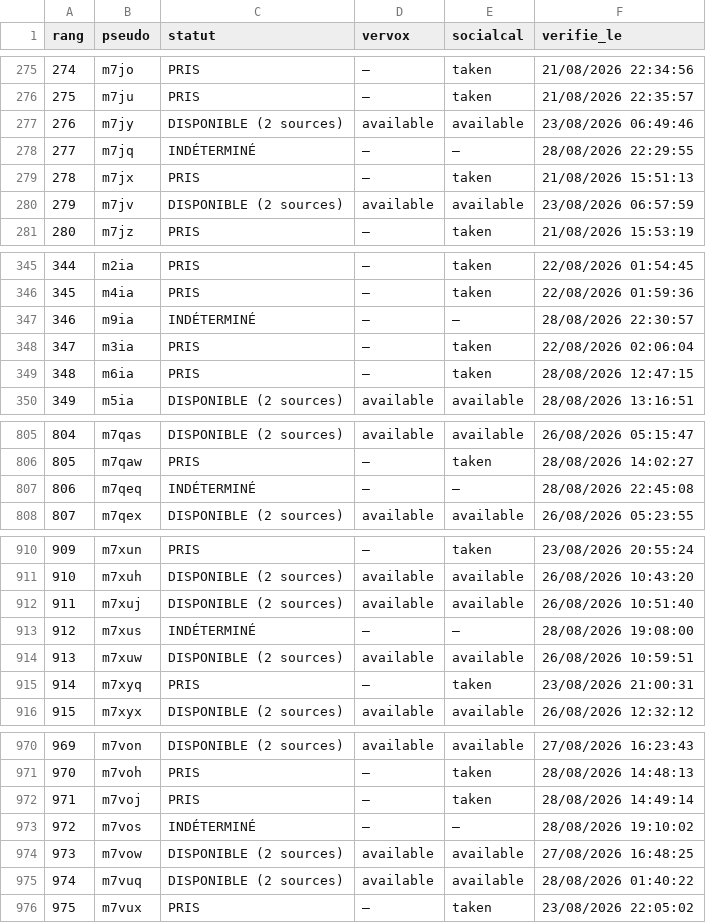
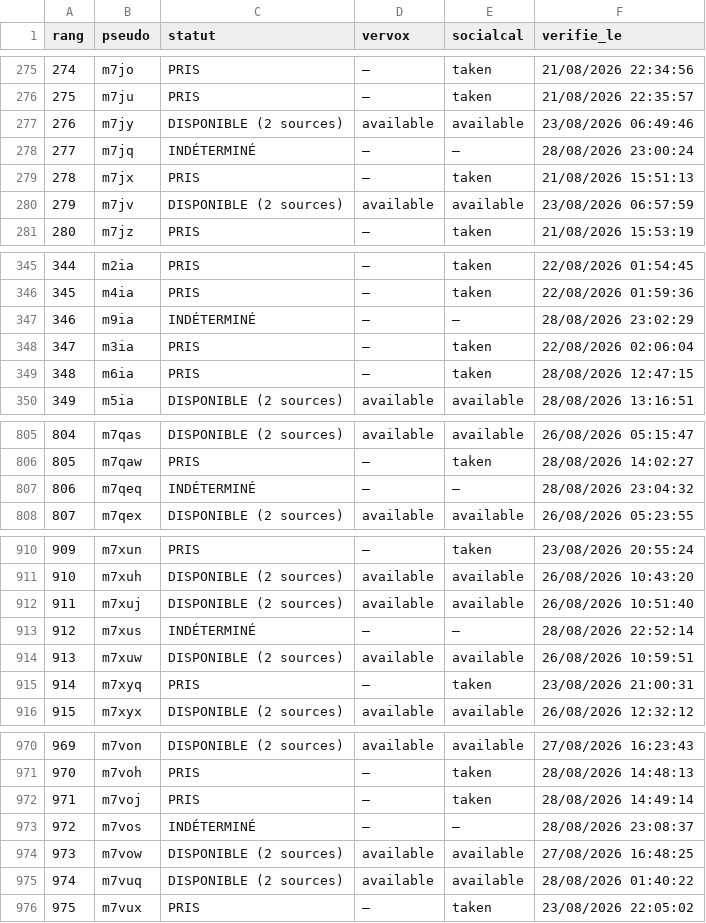
Before and after one commit to Kostas258/Kostas258, a CSV file: liste_1000.csv, drawn as a sheet; only a part is shown, gaps mark what is left out; the diff covers the shown part only.

```diff
--- a/liste_1000.csv
+++ b/liste_1000.csv
@@ -277,3 +277,3 @@ rang,pseudo,statut,vervox,socialcal,verifie_le
 276,m7jy,DISPONIBLE (2 sources),available,available,23/08/2026 06:49:46
-277,m7jq,INDÉTERMINÉ,—,—,28/08/2026 22:29:55
+277,m7jq,INDÉTERMINÉ,—,—,28/08/2026 23:00:24
 278,m7jx,PRIS,—,taken,21/08/2026 15:51:13
@@ -346,3 +346,3 @@ rang,pseudo,statut,vervox,socialcal,verifie_le
 345,m4ia,PRIS,—,taken,22/08/2026 01:59:36
-346,m9ia,INDÉTERMINÉ,—,—,28/08/2026 22:30:57
+346,m9ia,INDÉTERMINÉ,—,—,28/08/2026 23:02:29
 347,m3ia,PRIS,—,taken,22/08/2026 02:06:04
@@ -806,3 +806,3 @@ rang,pseudo,statut,vervox,socialcal,verifie_le
 805,m7qaw,PRIS,—,taken,28/08/2026 14:02:27
-806,m7qeq,INDÉTERMINÉ,—,—,28/08/2026 22:45:08
+806,m7qeq,INDÉTERMINÉ,—,—,28/08/2026 23:04:32
 807,m7qex,DISPONIBLE (2 sources),available,available,26/08/2026 05:23:55
@@ -912,3 +912,3 @@ rang,pseudo,statut,vervox,socialcal,verifie_le
 911,m7xuj,DISPONIBLE (2 sources),available,available,26/08/2026 10:51:40
-912,m7xus,INDÉTERMINÉ,—,—,28/08/2026 19:08:00
+912,m7xus,INDÉTERMINÉ,—,—,28/08/2026 22:52:14
 913,m7xuw,DISPONIBLE (2 sources),available,available,26/08/2026 10:59:51
@@ -972,3 +972,3 @@ rang,pseudo,statut,vervox,socialcal,verifie_le
 971,m7voj,PRIS,—,taken,28/08/2026 14:49:14
-972,m7vos,INDÉTERMINÉ,—,—,28/08/2026 19:10:02
+972,m7vos,INDÉTERMINÉ,—,—,28/08/2026 23:08:37
 973,m7vow,DISPONIBLE (2 sources),available,available,27/08/2026 16:48:25
```
Also changed, not shown: 11 edited cells elsewhere in this file, 6 other files.
